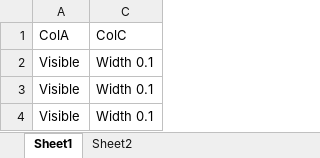
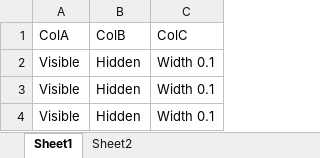
Before and after one commit to ceybers/excel-column-manager, an Excel workbook: Development.xlsm, sheet Sheet1, drawn as a sheet; values as stored, in another font and other column widths than the file's, no borders; charts and pictures and table styles not drawn; the diff names each change by its address in the sheet, - before the commit and + after, or states it on an @@ line.

```diff
--- a/Development.xlsm (sheet Sheet1)
+++ b/Development.xlsm (sheet Sheet1)
@@ column B unhidden, rows 1-4: ColB | Hidden | Hidden | Hidden @@
```
Also changed, not shown: 12 other files.
